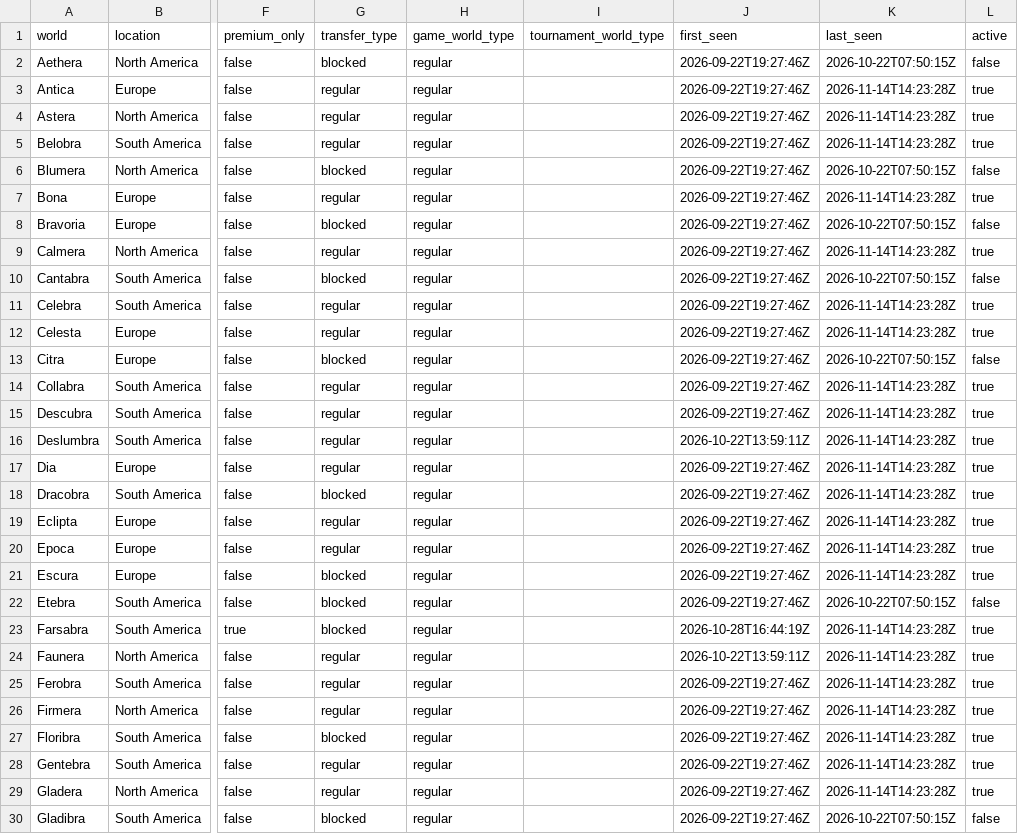
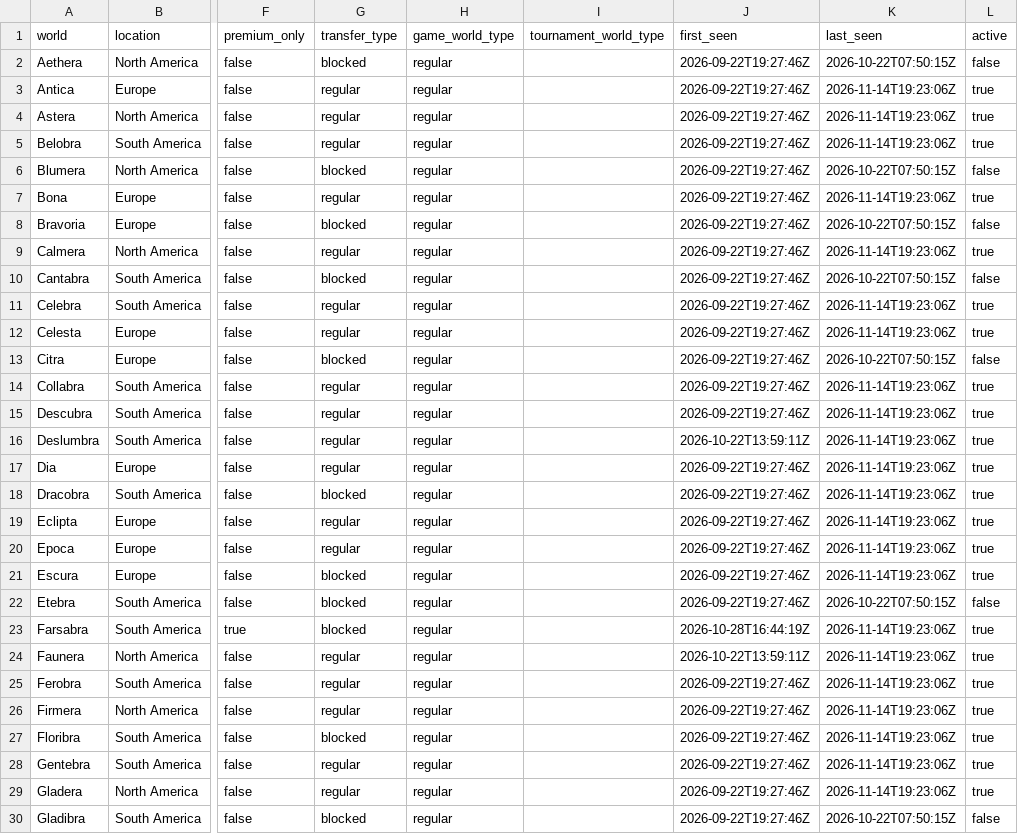
Before and after one commit to gu-to/tibia-world-population-analytics, a CSV file: data/reference/worlds.csv, drawn as a sheet; only a part is shown, gaps mark what is left out; the diff covers the shown part only; the diff names each change by its address in the sheet, - before the commit and + after, or states it on an @@ line.

```diff
--- a/data/reference/worlds.csv
+++ b/data/reference/worlds.csv
-K3:K5 (last_seen): 2026-11-14T14:23:28Z
+K3:K5 (last_seen): 2026-11-14T19:23:06Z
-K7 (last_seen): 2026-11-14T14:23:28Z
+K7 (last_seen): 2026-11-14T19:23:06Z
-K9 (last_seen): 2026-11-14T14:23:28Z
+K9 (last_seen): 2026-11-14T19:23:06Z
-K11:K12 (last_seen): 2026-11-14T14:23:28Z
+K11:K12 (last_seen): 2026-11-14T19:23:06Z
-K14:K21 (last_seen): 2026-11-14T14:23:28Z
+K14:K21 (last_seen): 2026-11-14T19:23:06Z
-K23:K29 (last_seen): 2026-11-14T14:23:28Z
+K23:K29 (last_seen): 2026-11-14T19:23:06Z
```
Also changed, not shown: 68 edited cells elsewhere in this file, data/audit/2026-11.csv, 1 other file.
